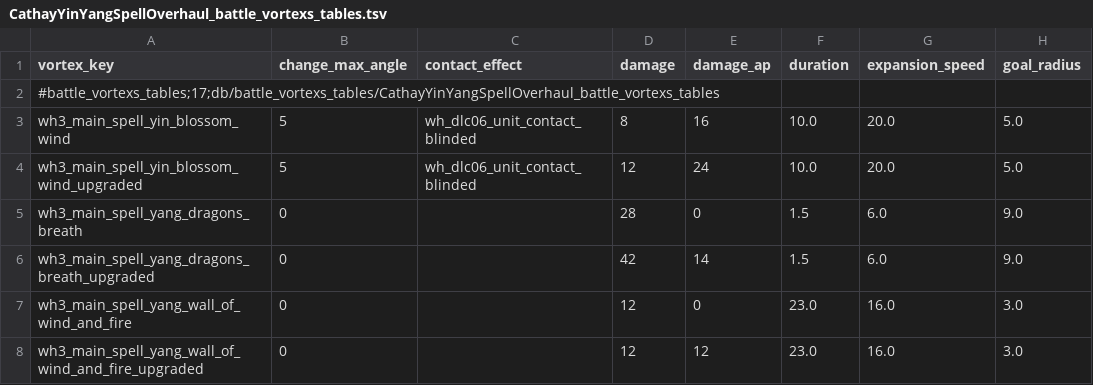
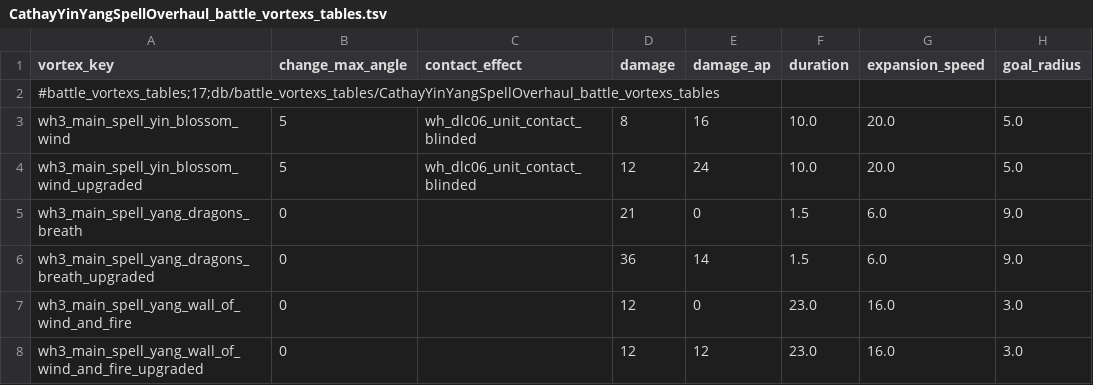
Before and after one commit to WendellXY/CathayYinYangSpellOverhaul, a TSV file: db/battle_vortexs_tables/CathayYinYangSpellOverhaul_battle_vortexs_tables.tsv, drawn as a sheet; only a part is shown; the diff names each change by its address in the sheet, - before the commit and + after, or states it on an @@ line.

Commit message:
Update CathayYinYangSpellOverhaul_battle_vortexs_tables.tsv

```diff
--- a/db/battle_vortexs_tables/CathayYinYangSpellOverhaul_battle_vortexs_tables.tsv
+++ b/db/battle_vortexs_tables/CathayYinYangSpellOverhaul_battle_vortexs_tables.tsv
-D5 (damage): 28
+D5 (damage): 21
-D6 (damage): 42
+D6 (damage): 36
```
